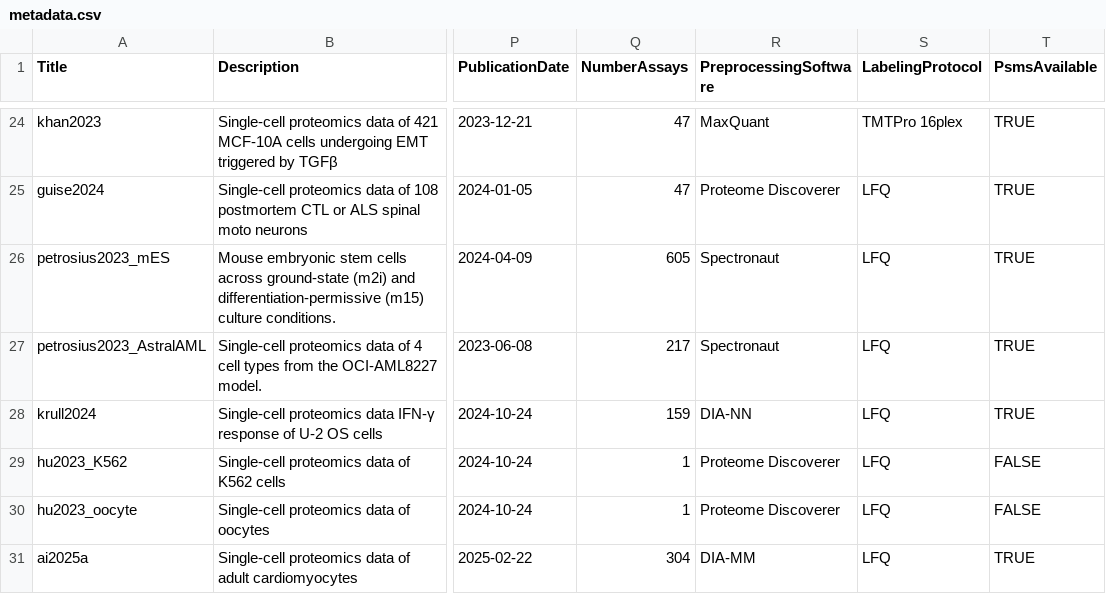
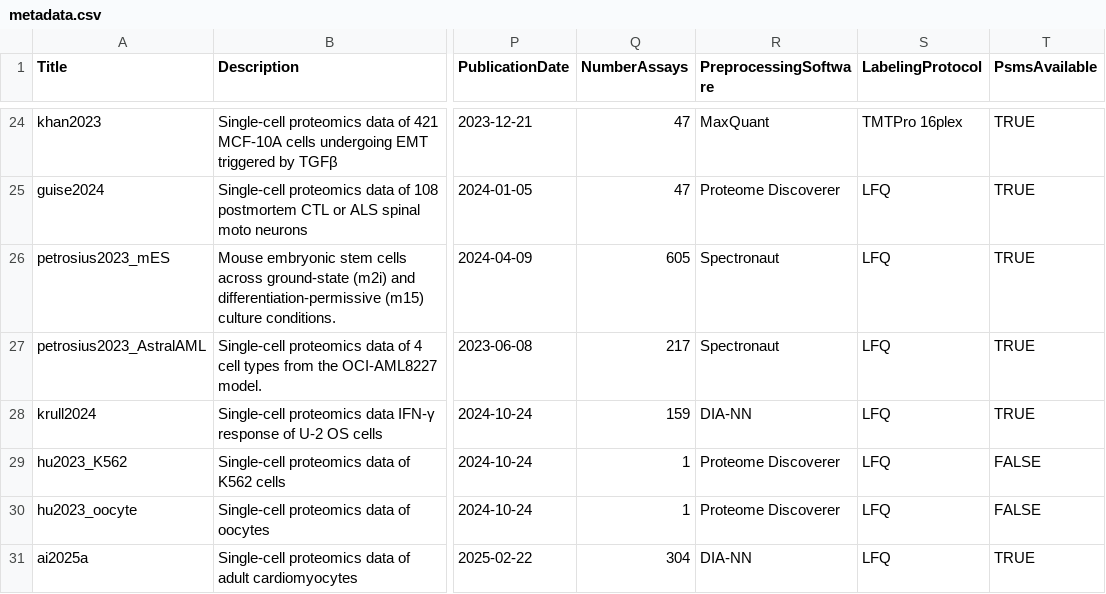
Before and after one commit to UCLouvain-CBIO/scpdata, a CSV file: inst/extdata/metadata.csv, drawn as a sheet; only a part is shown, gaps mark what is left out; the diff names each change by its address in the sheet, - before the commit and + after, or states it on an @@ line.

Commit message:
fix typo

```diff
--- a/inst/extdata/metadata.csv
+++ b/inst/extdata/metadata.csv
-R31 (PreprocessingSoftware): DIA-MM
+R31 (PreprocessingSoftware): DIA-NN
```
Also changed, not shown: 1 other file.
